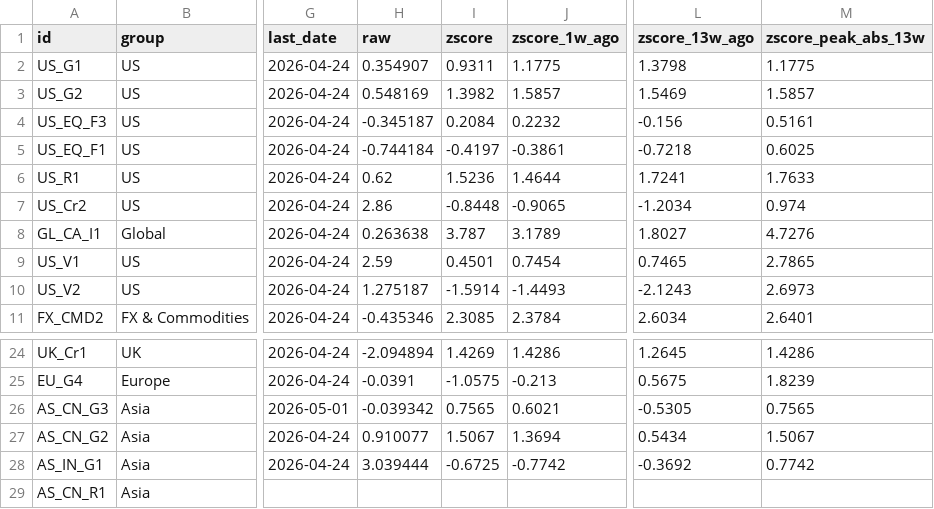
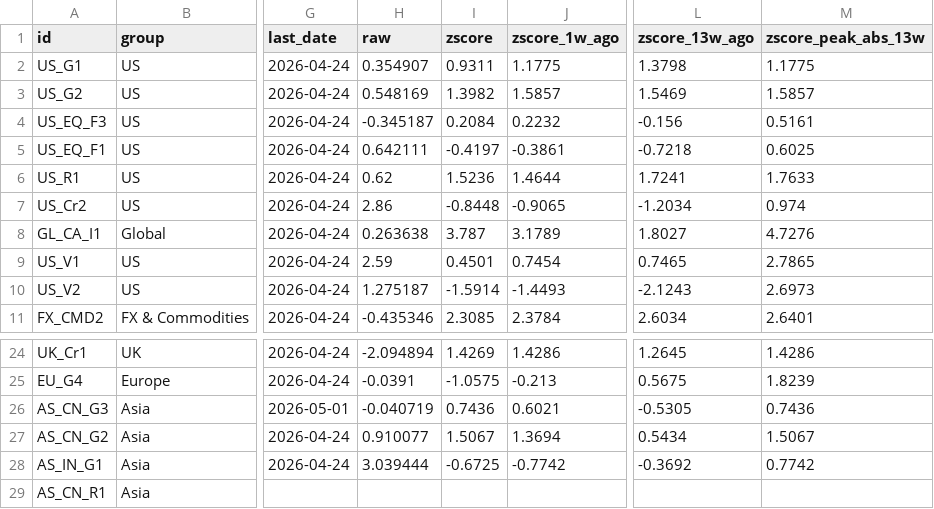
Before and after one commit to Kasim81/market_dash_auto, a CSV file: data/macro_market.csv, drawn as a sheet; only a part is shown, gaps mark what is left out; the diff names each change by its address in the sheet, - before the commit and + after, or states it on an @@ line.

```diff
--- a/data/macro_market.csv
+++ b/data/macro_market.csv
-H5 (raw): -0.744184
+H5 (raw): 0.642111
-H26 (raw): -0.039342
+H26 (raw): -0.040719
-I26 (zscore): 0.7565
+I26 (zscore): 0.7436
-M26 (zscore_peak_abs_13w): 0.7565
+M26 (zscore_peak_abs_13w): 0.7436
```
Also changed, not shown: data/macro_economic.csv, data/market_data.csv, 6 other files.
